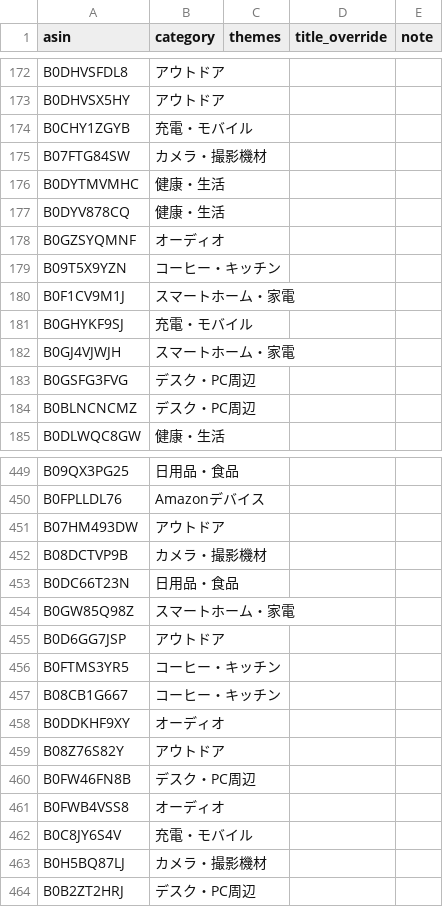
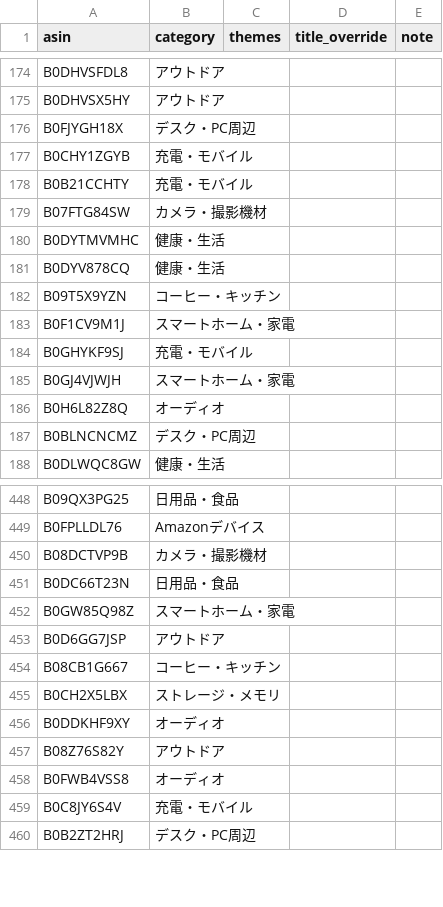
Before and after one commit to yokoichi/amazonsalematome, a CSV file: data/catalog-auto.csv, drawn as a sheet; only a part is shown, gaps mark what is left out; removed rows and columns are numbered as before the commit, all else as after; the diff covers the shown part only; the diff names each change by its address in the sheet, - before the commit and + after, or states it on an @@ line.

```diff
--- a/data/catalog-auto.csv
+++ b/data/catalog-auto.csv
+row 176: B0FJYGH18X | デスク・PC周辺
+row 178: B0B21CCHTY | 充電・モバイル
-row 178: B0GZSYQMNF | オーディオ
-row 183: B0GSFG3FVG | デスク・PC周辺
+row 186: B0H6L82Z8Q | オーディオ
-row 451: B07HM493DW | アウトドア
-row 456: B0FTMS3YR5 | コーヒー・キッチン
+row 455: B0CH2X5LBX | ストレージ・メモリ
-row 460: B0FW46FN8B | デスク・PC周辺
-row 463: B0H5BQ87LJ | カメラ・撮影機材
```
Also changed, not shown: 16 added rows, 14 removed rows and 3 moved rows elsewhere in this file, 1 other file.
